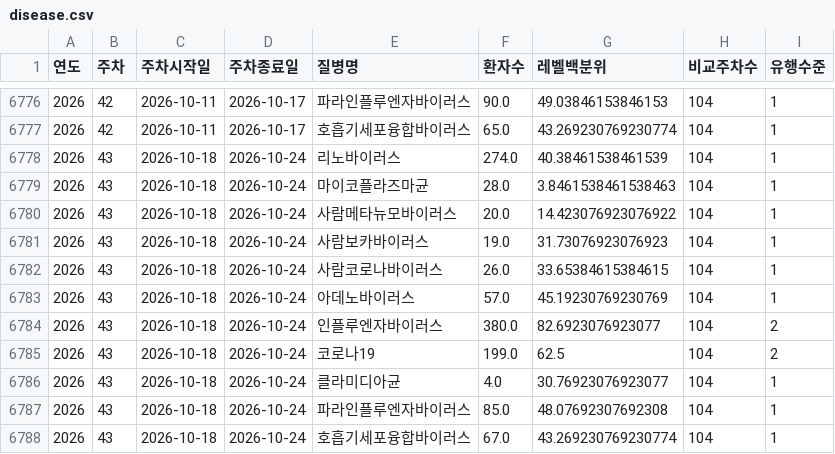
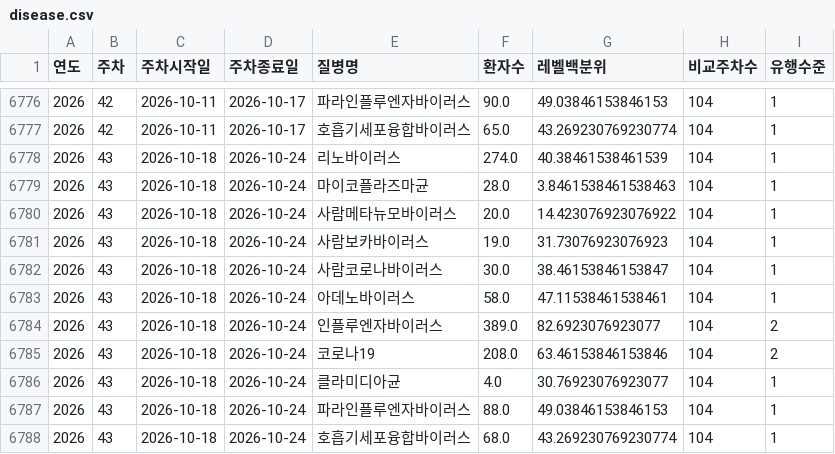
Before and after one commit to Yu-Hyemin/culture_safe_map, a CSV file: output/disease.csv, drawn as a sheet; only a part is shown, gaps mark what is left out.

```diff
--- a/output/disease.csv
+++ b/output/disease.csv
@@ -6781,8 +6781,8 @@
 2026,43,2026-10-18,2026-10-24,사람보카바이러스,19.0,31.73076923076923,104,1
-2026,43,2026-10-18,2026-10-24,사람코로나바이러스,26.0,33.65384615384615,104,1
-2026,43,2026-10-18,2026-10-24,아데노바이러스,57.0,45.19230769230769,104,1
-2026,43,2026-10-18,2026-10-24,인플루엔자바이러스,380.0,82.6923076923077,104,2
-2026,43,2026-10-18,2026-10-24,코로나19,199.0,62.5,104,2
+2026,43,2026-10-18,2026-10-24,사람코로나바이러스,30.0,38.46153846153847,104,1
+2026,43,2026-10-18,2026-10-24,아데노바이러스,58.0,47.11538461538461,104,1
+2026,43,2026-10-18,2026-10-24,인플루엔자바이러스,389.0,82.6923076923077,104,2
+2026,43,2026-10-18,2026-10-24,코로나19,208.0,63.46153846153846,104,2
 2026,43,2026-10-18,2026-10-24,클라미디아균,4.0,30.76923076923077,104,1
-2026,43,2026-10-18,2026-10-24,파라인플루엔자바이러스,85.0,48.07692307692308,104,1
-2026,43,2026-10-18,2026-10-24,호흡기세포융합바이러스,67.0,43.269230769230774,104,1
+2026,43,2026-10-18,2026-10-24,파라인플루엔자바이러스,88.0,49.03846153846153,104,1
+2026,43,2026-10-18,2026-10-24,호흡기세포융합바이러스,68.0,43.269230769230774,104,1
```
Also changed, not shown: data/hall_metadata.csv, output/ili_region.csv, 1 other file.
